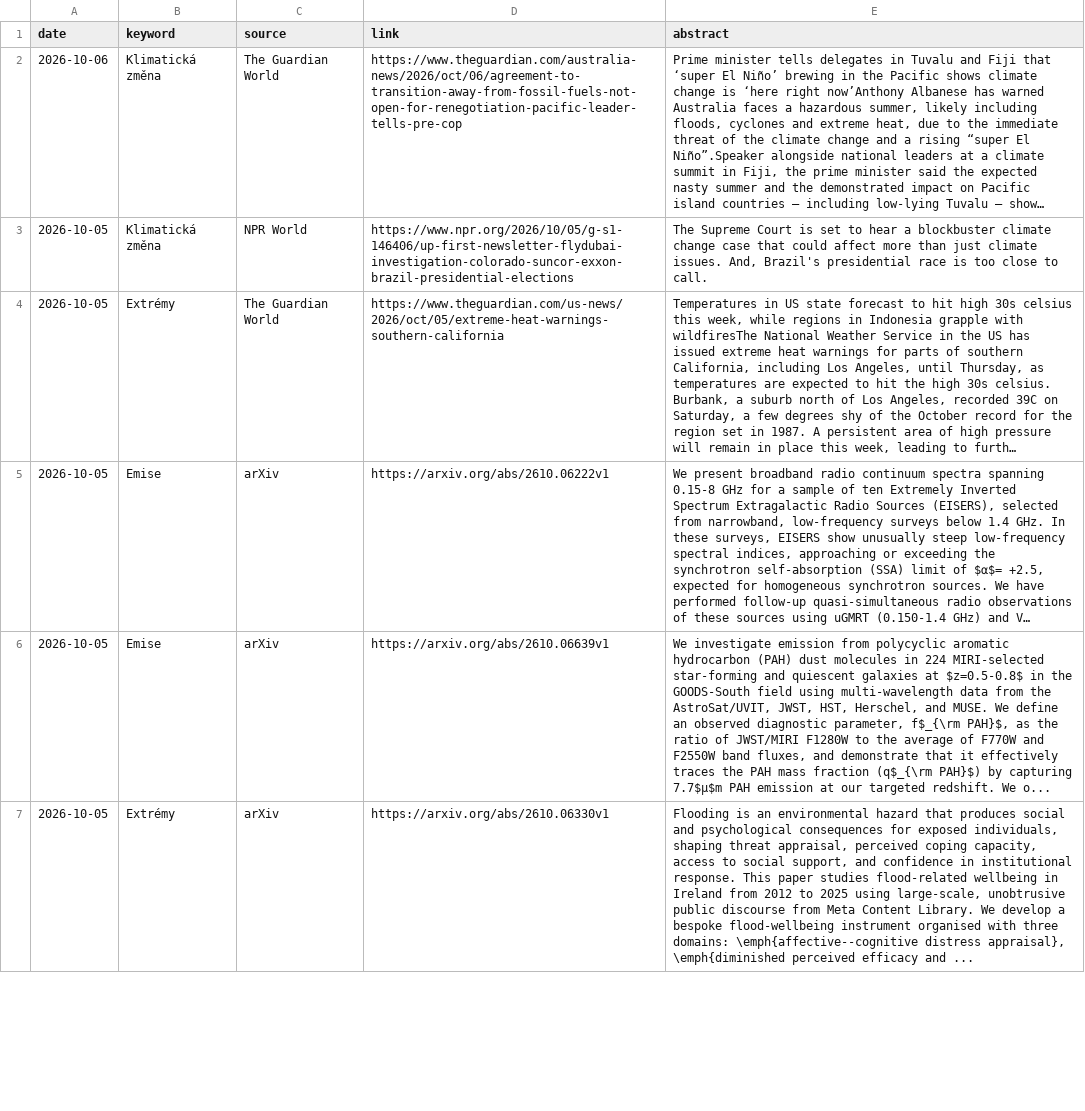
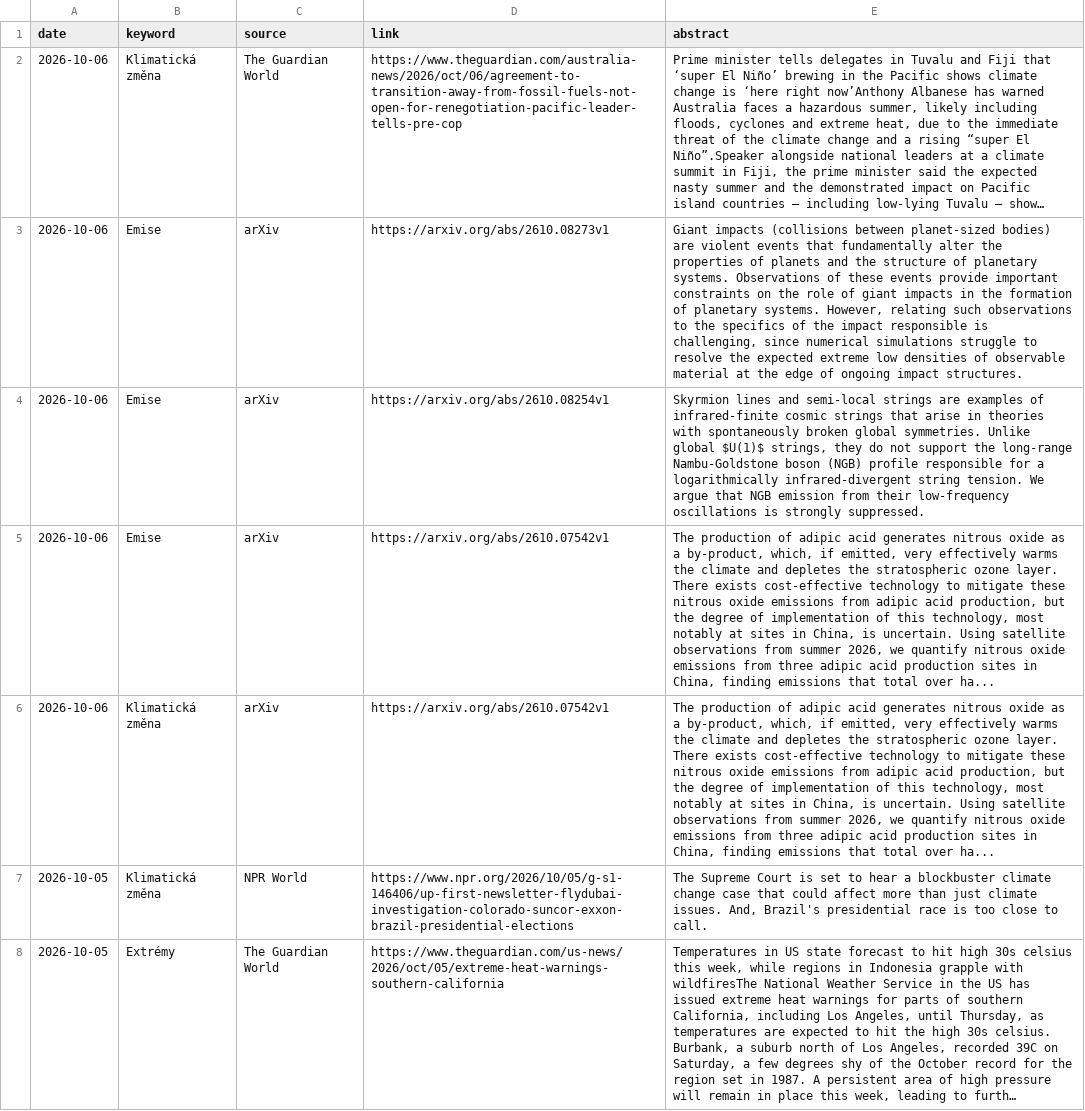
Before and after one commit to RadimTol/Source, a CSV file: source.csv, drawn as a sheet; only a part is shown; the shorter side is filled out with more unchanged rows; long unchanged cells end in …; the diff names each change by its address in the sheet, - before the commit and + after, or states it on an @@ line.

```diff
--- a/source.csv
+++ b/source.csv
+row 3: 2026-10-06 | Emise | arXiv | https://arxiv.org/abs/2610.08273v1 | Giant impacts (collisions between planet-sized bodies) are violent events that fundamentally alter the properties of planets and the structure of planetary systems. Observations of these events provide important constraints on the role of giant impacts in the formation of planetary systems. However, relating such observations to the specifics of the impact responsible is challenging, since numerical simulations struggle to resolve the expected extreme low densities of observable material at the edge of ongoing impact structures.
+row 4: 2026-10-06 | Emise | arXiv | https://arxiv.org/abs/2610.08254v1 | Skyrmion lines and semi-local strings are examples of infrared-finite cosmic strings that arise in theories with spontaneously broken global symmetries. Unlike global $U(1)$ strings, they do not support the long-range Nambu-Goldstone boson (NGB) profile responsible for a logarithmically infrared-divergent string tension. We argue that NGB emission from their low-frequency oscillations is strongly suppressed.
+row 5: 2026-10-06 | Emise | arXiv | https://arxiv.org/abs/2610.07542v1 | The production of adipic acid generates nitrous oxide as a by-product, which, if emitted, very effectively warms the climate and depletes the stratospheric ozone layer. There exists cost-effective technology to mitigate these nitrous oxide emissions from adipic acid production, but the degree of implementation of this technology, most notably at sites in China, is uncertain. Using satellite observations from summer 2026, we quantify nitrous oxide emissions from three adipic acid production sites in China, finding emissions that total over ha...
+row 6: 2026-10-06 | Klimatická změna | arXiv | https://arxiv.org/abs/2610.07542v1 | The production of adipic acid generates nitrous oxide as a by-product, which, if emitted, very effectively warms the climate and depletes the stratospheric ozone layer. There exists cost-effective technology to mitigate these nitrous oxide emissions from adipic acid production, but the degree of implementation of this technology, most notably at sites in China, is uncertain. Using satellite observations from summer 2026, we quantify nitrous oxide emissions from three adipic acid production sites in China, finding emissions that total over ha...
```
Also changed, not shown: 2 other files.
